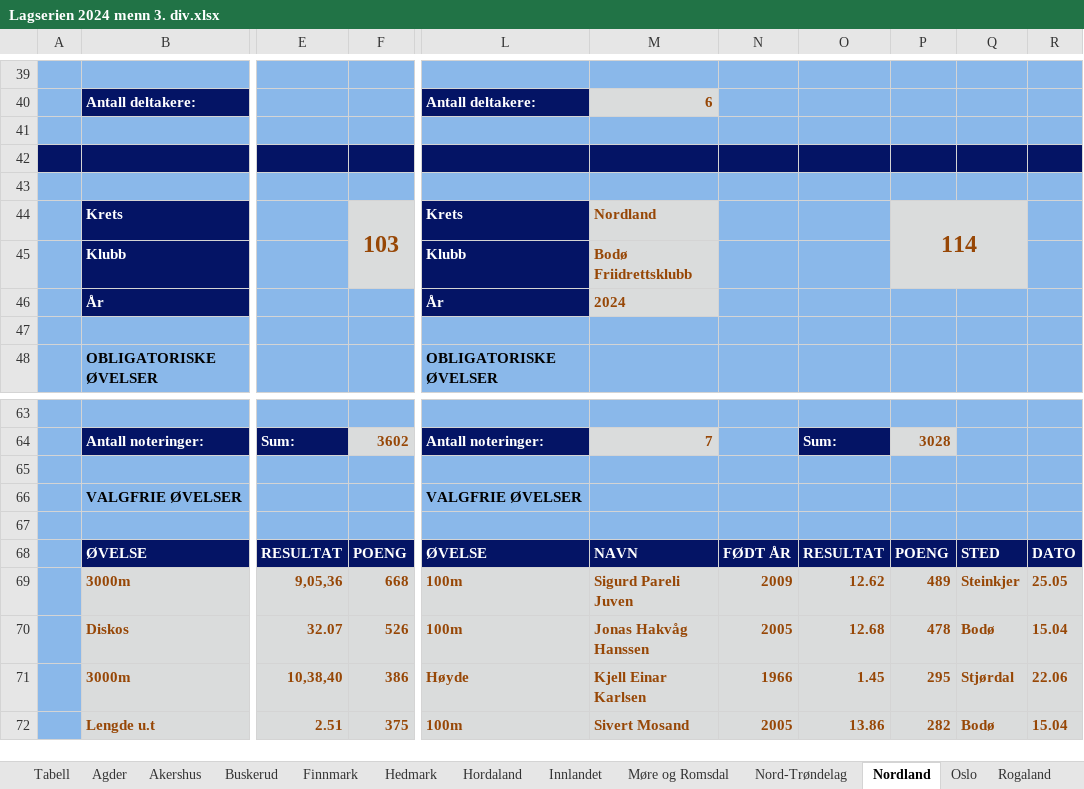
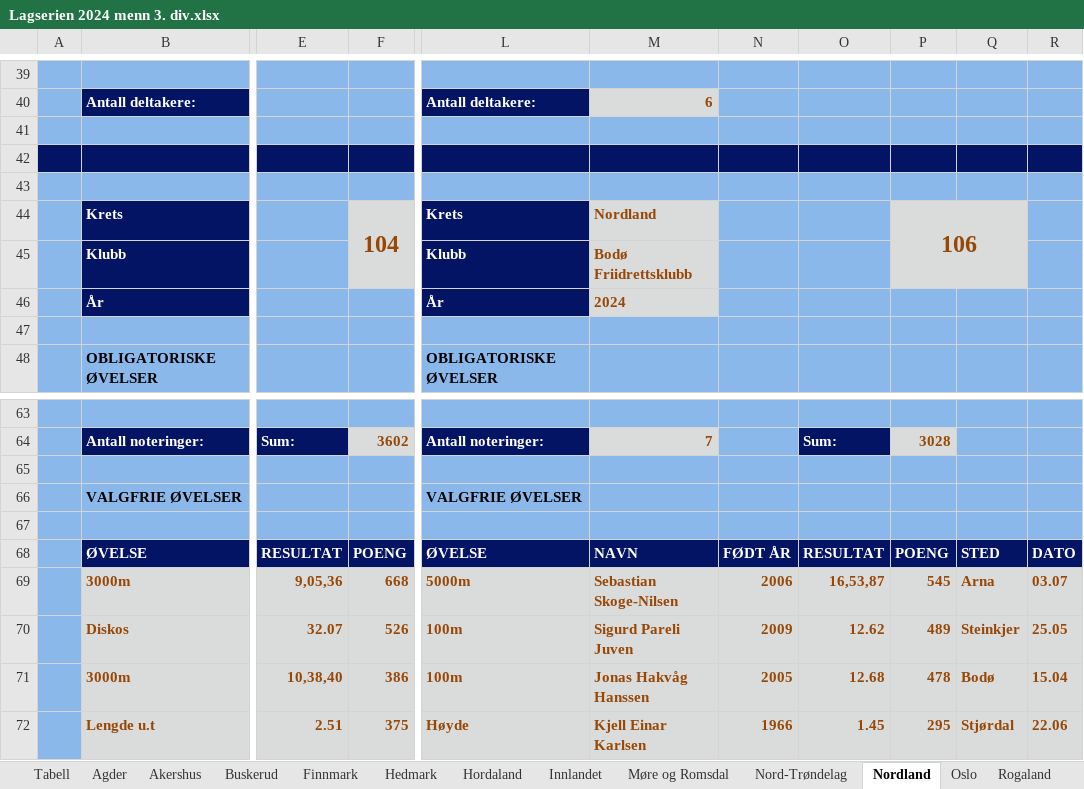
Before and after one commit to perellef/Seriekalkulator-Friidrett, an Excel workbook: output/Lagserien 2024 menn 3. div.xlsx, sheet Nordland, drawn as a sheet; only a part is shown, gaps mark what is left out; values as stored, in another font and other column widths than the file's, no borders; the diff covers the shown part only; the diff names each change by its address in the sheet, - before the commit and + after, or states it on an @@ line.

```diff
--- a/output/Lagserien 2024 menn 3. div.xlsx (sheet Nordland)
+++ b/output/Lagserien 2024 menn 3. div.xlsx (sheet Nordland)
-F44: 103
+F44: 104
-P44: 114
+P44: 106
-L69: 100m
+L69: 5000m
-M69: Sigurd Pareli Juven
+M69: Sebastian Skoge-Nilsen
-N69: 2009
+N69: 2006
-O69: 12.62
+O69: 16,53,87
-P69: 489
+P69: 545
-Q69: Steinkjer
+Q69: Arna
-R69: 25.05
+R69: 03.07
-M70: Jonas Hakvåg Hanssen
+M70: Sigurd Pareli Juven
-N70: 2005
+N70: 2009
-O70: 12.68
+O70: 12.62
-P70: 478
+P70: 489
-Q70: Bodø
+Q70: Steinkjer
-R70: 15.04
+R70: 25.05
-L71: Høyde
+L71: 100m
-M71: Kjell Einar Karlsen
+M71: Jonas Hakvåg Hanssen
-N71: 1966
+N71: 2005
-O71: 1.45
+O71: 12.68
-P71: 295
+P71: 478
-Q71: Stjørdal
+Q71: Bodø
-R71: 22.06
+R71: 15.04
-L72: 100m
+L72: Høyde
-M72: Sivert Mosand
+M72: Kjell Einar Karlsen
-N72: 2005
+N72: 1966
-O72: 13.86
+O72: 1.45
-P72: 282
+P72: 295
-Q72: Bodø
+Q72: Stjørdal
-R72: 15.04
+R72: 22.06
```
Also changed, not shown: 2 added rows, 2 removed rows and 18 edited cells elsewhere in this sheet, sheet Hordaland, sheet Rogaland, sheet Troms, sheet Akershus, sheet Tabell, sheet Buskerud, 10 more sheets, output/Lagserien 2024 1-2. div.xlsx, output/Lagserien 2024 kvinner 3. div.xlsx, 2 other files.
